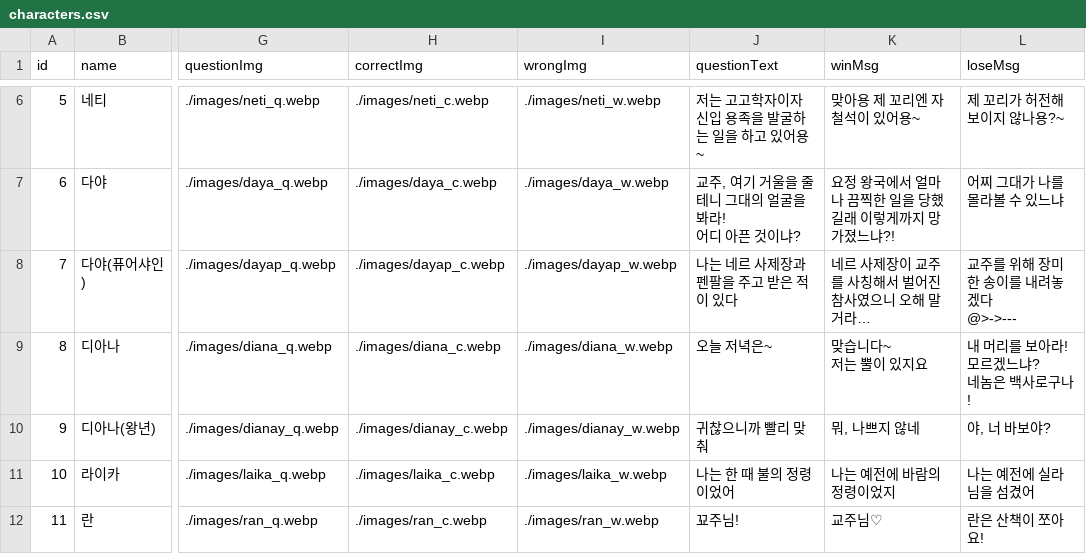
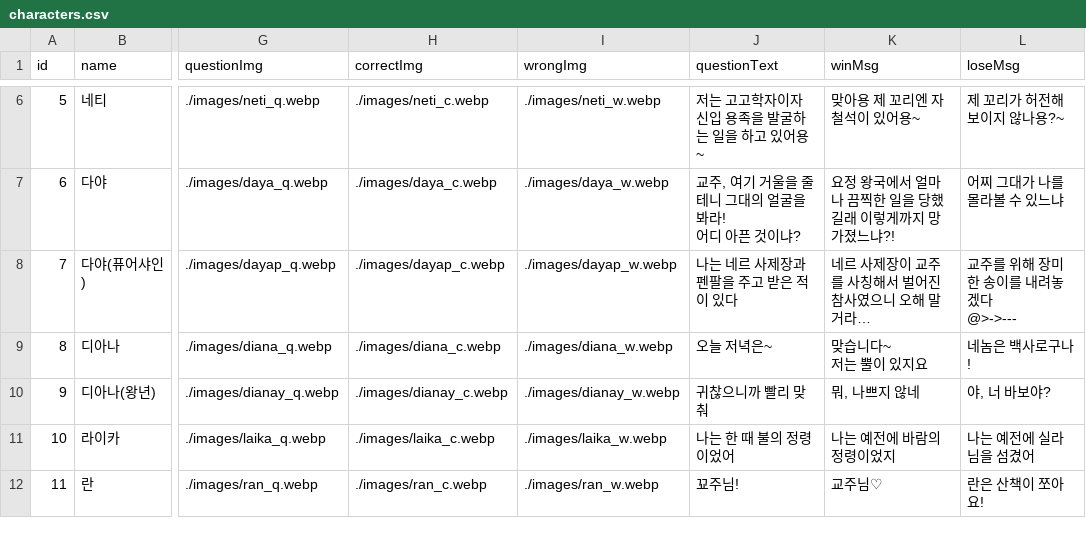
Before and after one commit to Marielovers/eixtbol, a CSV file: characters.csv, drawn as a sheet; only a part is shown, gaps mark what is left out; long unchanged cells end in …; ↵ is a line break in a cell; the diff covers the shown part only; the diff names each change by its address in the sheet, - before the commit and + after, or states it on an @@ line.

```diff
--- a/characters.csv
+++ b/characters.csv
-L9 (loseMsg): 내 머리를 보아라! ↵ 모르겠느냐? ↵ 네놈은 백사로구나!
+L9 (loseMsg): 네놈은 백사로구나!
```
Also changed, not shown: 3 edited cells elsewhere in this file, 1 other file.
